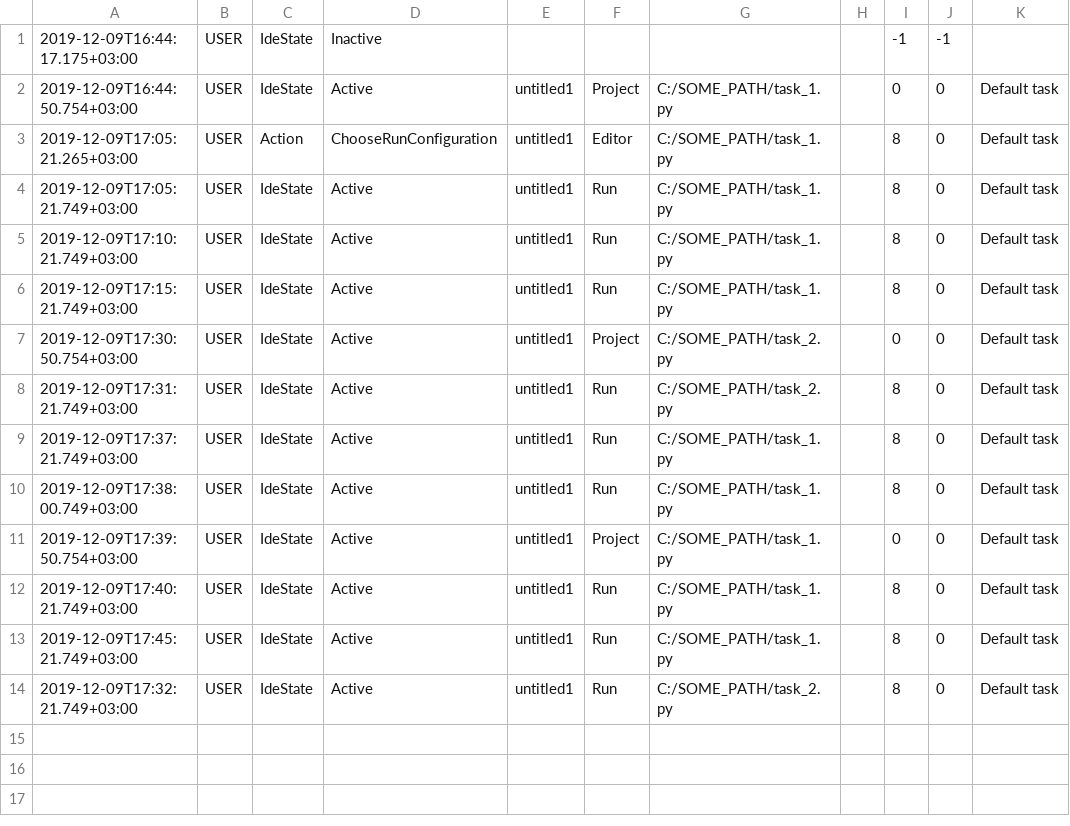
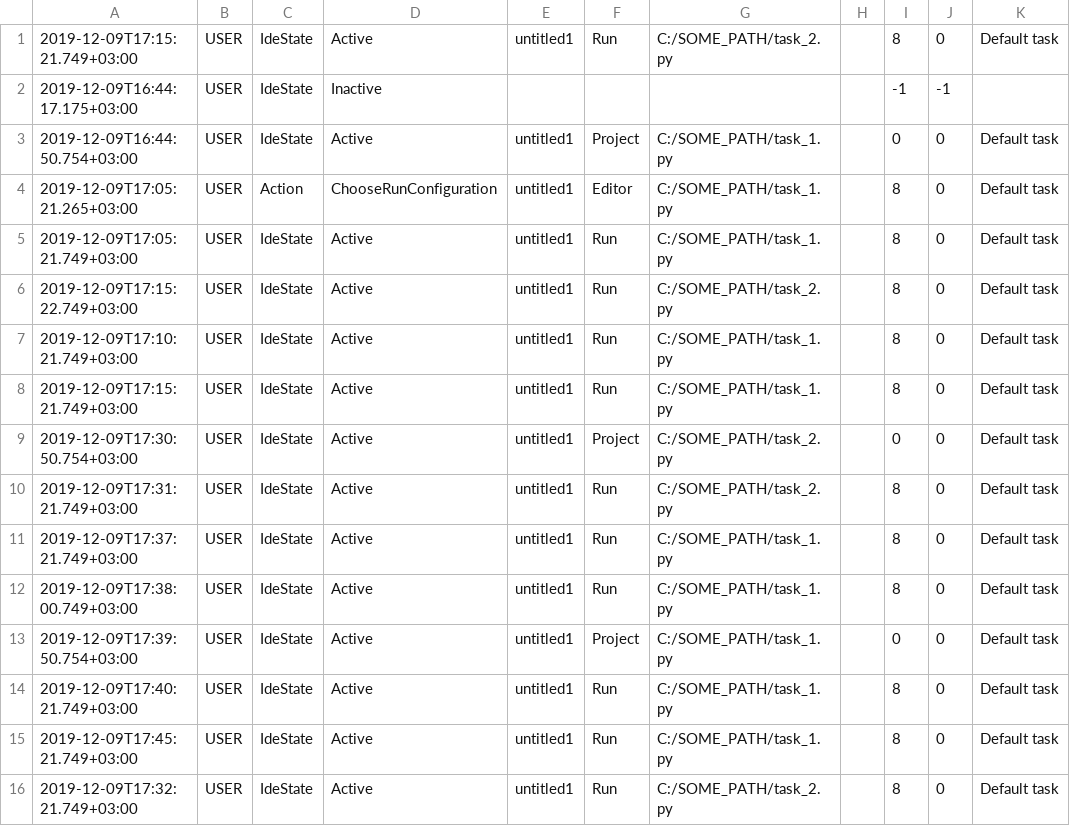
Before and after one commit to JetBrains-Research/task-tracker-post-processing, a CSV file: src/resources/data_tests/ati_1/ide-events_1.csv, drawn as a sheet; the diff names each change by its address in the sheet, - before the commit and + after, or states it on an @@ line.

```diff
--- a/src/resources/data_tests/ati_1/ide-events_1.csv
+++ b/src/resources/data_tests/ati_1/ide-events_1.csv
+row 1: 2019-12-09T17:15:21.749+03:00 | USER | IdeState | Active | untitled1 | Run | C:/SOME_PATH/task_2.py |  | 8 | 0 | Default task
+row 6: 2019-12-09T17:15:22.749+03:00 | USER | IdeState | Active | untitled1 | Run | C:/SOME_PATH/task_2.py |  | 8 | 0 | Default task
```
Also changed, not shown: src/resources/data_tests/ati_1/union_task_2.csv, 1 other file.
